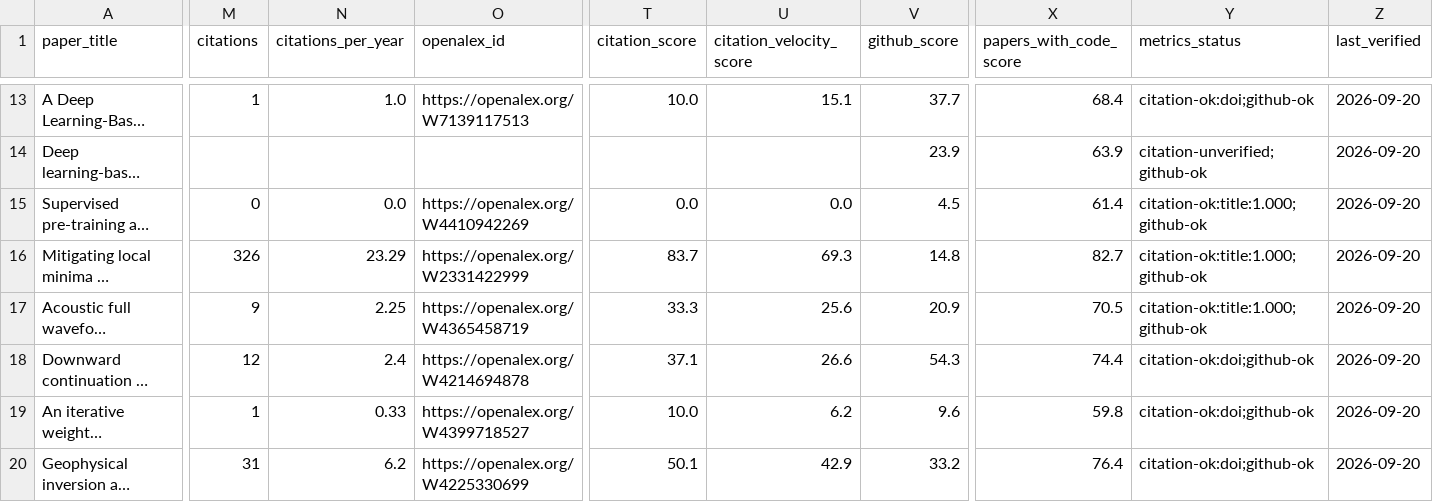
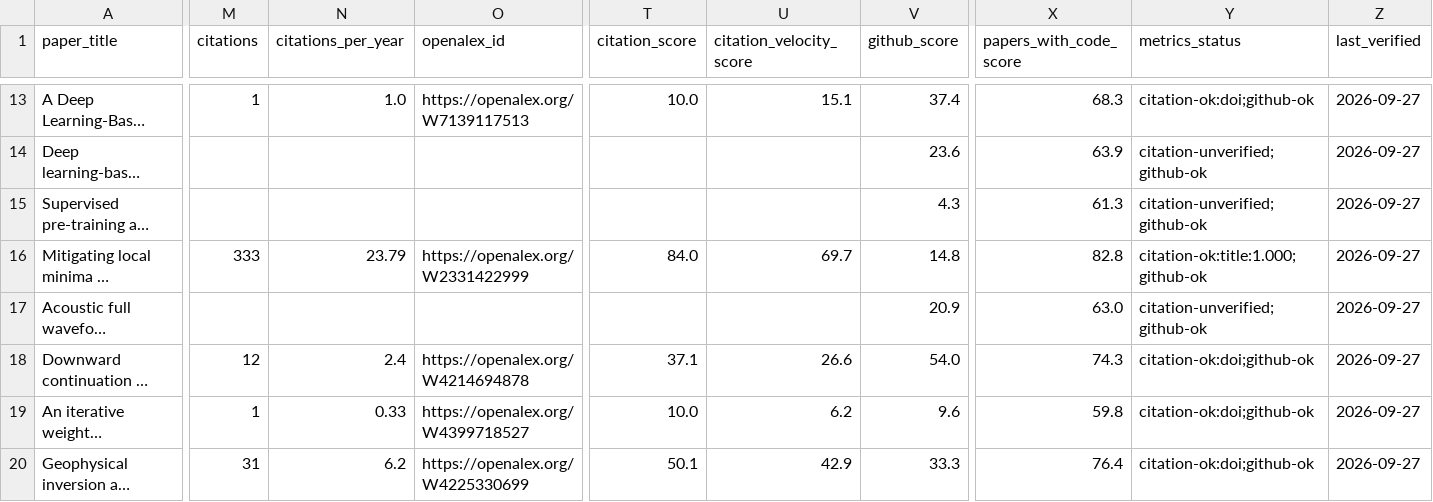
Before and after one commit to santoshdhubia/PetroTechRadar, a CSV file: catalog/PAPERS_WITH_CODE.csv, drawn as a sheet; only a part is shown, gaps mark what is left out; long unchanged cells end in …; the diff covers the shown part only; the diff names each change by its address in the sheet, - before the commit and + after, or states it on an @@ line.

```diff
--- a/catalog/PAPERS_WITH_CODE.csv
+++ b/catalog/PAPERS_WITH_CODE.csv
-V13 (github_score): 37.7
+V13 (github_score): 37.4
-X13 (papers_with_code_score): 68.4
+X13 (papers_with_code_score): 68.3
-Z13:Z20 (last_verified): 2026-09-20
+Z13:Z20 (last_verified): 2026-09-27
-V14 (github_score): 23.9
+V14 (github_score): 23.6
-M15 (citations): 0
+M15 (citations): (empty)
-N15 (citations_per_year): 0.0
+N15 (citations_per_year): (empty)
-O15 (openalex_id): https://openalex.org/W4410942269
+O15 (openalex_id): (empty)
-T15 (citation_score): 0.0
+T15 (citation_score): (empty)
-U15 (citation_velocity_score): 0.0
+U15 (citation_velocity_score): (empty)
-V15 (github_score): 4.5
+V15 (github_score): 4.3
-X15 (papers_with_code_score): 61.4
+X15 (papers_with_code_score): 61.3
-Y15 (metrics_status): citation-ok:title:1.000;github-ok
+Y15 (metrics_status): citation-unverified;github-ok
-M16 (citations): 326
+M16 (citations): 333
-N16 (citations_per_year): 23.29
+N16 (citations_per_year): 23.79
-T16 (citation_score): 83.7
+T16 (citation_score): 84.0
-U16 (citation_velocity_score): 69.3
+U16 (citation_velocity_score): 69.7
-X16 (papers_with_code_score): 82.7
+X16 (papers_with_code_score): 82.8
-M17 (citations): 9
+M17 (citations): (empty)
-N17 (citations_per_year): 2.25
+N17 (citations_per_year): (empty)
-O17 (openalex_id): https://openalex.org/W4365458719
+O17 (openalex_id): (empty)
-T17 (citation_score): 33.3
+T17 (citation_score): (empty)
-U17 (citation_velocity_score): 25.6
+U17 (citation_velocity_score): (empty)
-X17 (papers_with_code_score): 70.5
+X17 (papers_with_code_score): 63.0
-Y17 (metrics_status): citation-ok:title:1.000;github-ok
+Y17 (metrics_status): citation-unverified;github-ok
-V18 (github_score): 54.3
+V18 (github_score): 54.0
-X18 (papers_with_code_score): 74.4
+X18 (papers_with_code_score): 74.3
-V20 (github_score): 33.2
+V20 (github_score): 33.3
```
Also changed, not shown: 134 edited cells elsewhere in this file, catalog/ADDITIONAL_REPOSITORIES.csv, catalog/DISCOVERY_CANDIDATES.csv, 16 other files.
